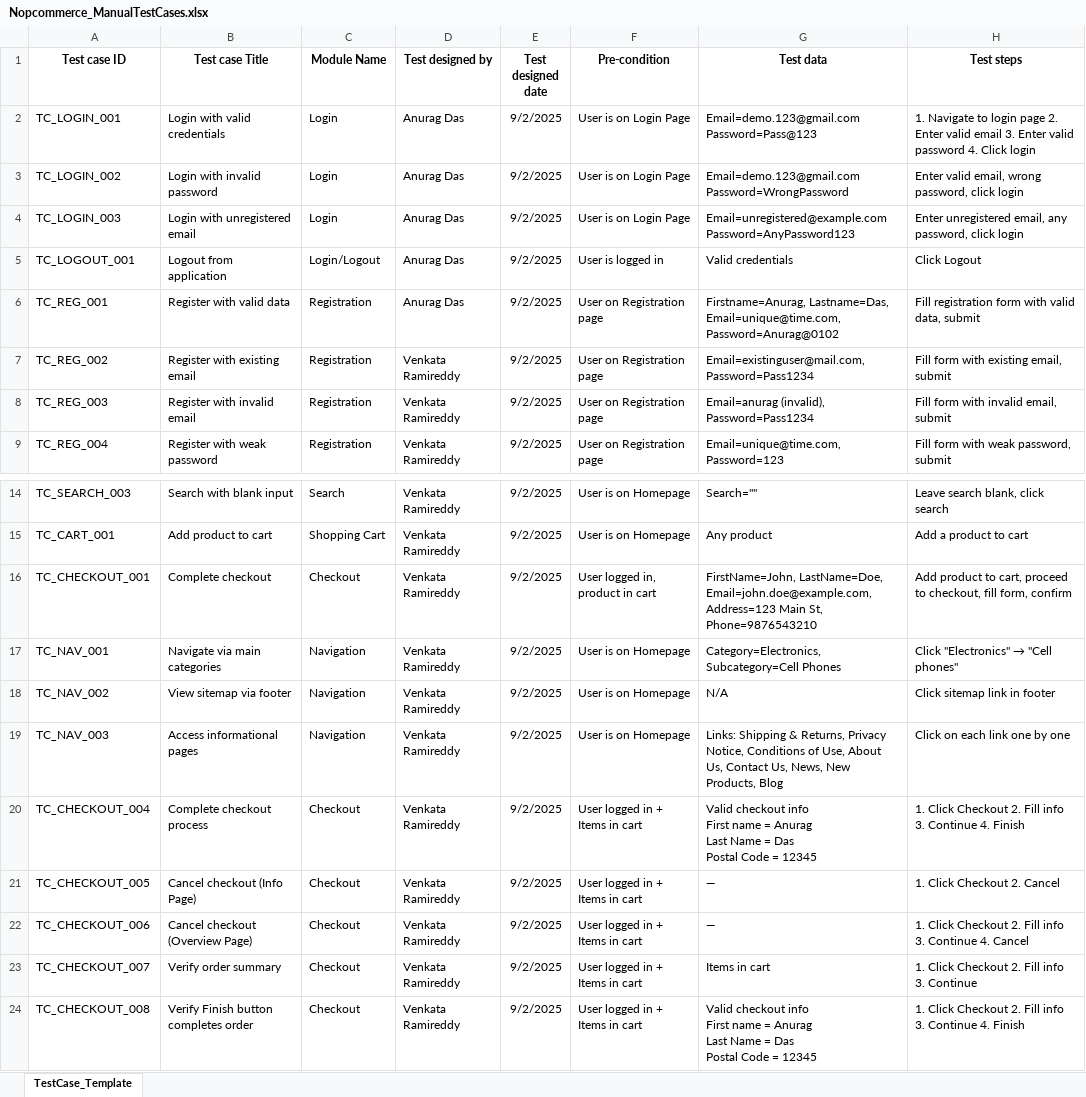
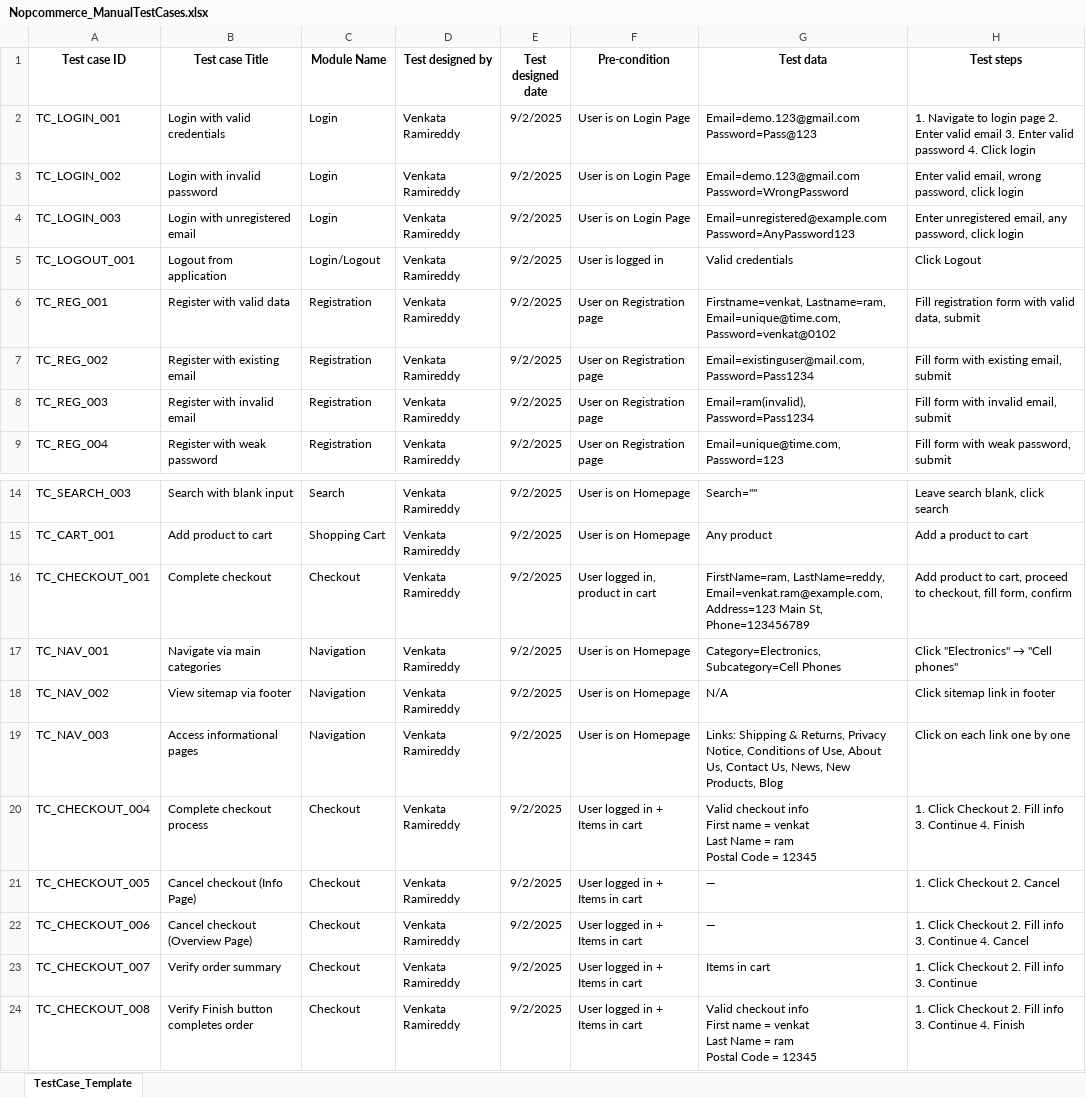
Before and after one commit to ramireddy125/wipro_training, an Excel workbook: Capstone-Project-main/Nopcommerce_ManualTestCases.xlsx, sheet TestCase_Template, drawn as a sheet; only a part is shown, gaps mark what is left out; values as stored, in another font and other column widths than the file's, no borders; ↵ is a line break in a cell; the diff names each change by its address in the sheet, - before the commit and + after, or states it on an @@ line.

Commit message:
project updated

```diff
--- a/Capstone-Project-main/Nopcommerce_ManualTestCases.xlsx (sheet TestCase_Template)
+++ b/Capstone-Project-main/Nopcommerce_ManualTestCases.xlsx (sheet TestCase_Template)
-D2:D6 (Test designed by): Anurag Das
+D2:D6 (Test designed by): Venkata Ramireddy
-G6 (Test data): Firstname=Anurag, Lastname=Das, Email=unique@time.com, Password=Anurag@0102
+G6 (Test data): Firstname=venkat, Lastname=ram, Email=unique@time.com, Password=venkat@0102
-G8 (Test data): Email=anurag (invalid), Password=Pass1234
+G8 (Test data): Email=ram(invalid), Password=Pass1234
-G16 (Test data): FirstName=John, LastName=Doe, Email=john.doe@example.com, Address=123 Main St, Phone=9876543210
+G16 (Test data): FirstName=ram, LastName=reddy, Email=venkat.ram@example.com, Address=123 Main St, Phone=123456789
-G20 (Test data): …name = Anurag ↵ Last Name = Das ↵ Postal Code…
+G20 (Test data): …name = venkat ↵ Last Name = ram ↵ Postal Code…
-G24 (Test data): …name = Anurag ↵ Last Name = Das ↵ Postal Code…
+G24 (Test data): …name = venkat ↵ Last Name = ram ↵ Postal Code…
```
Also changed, not shown: 20 other files.
